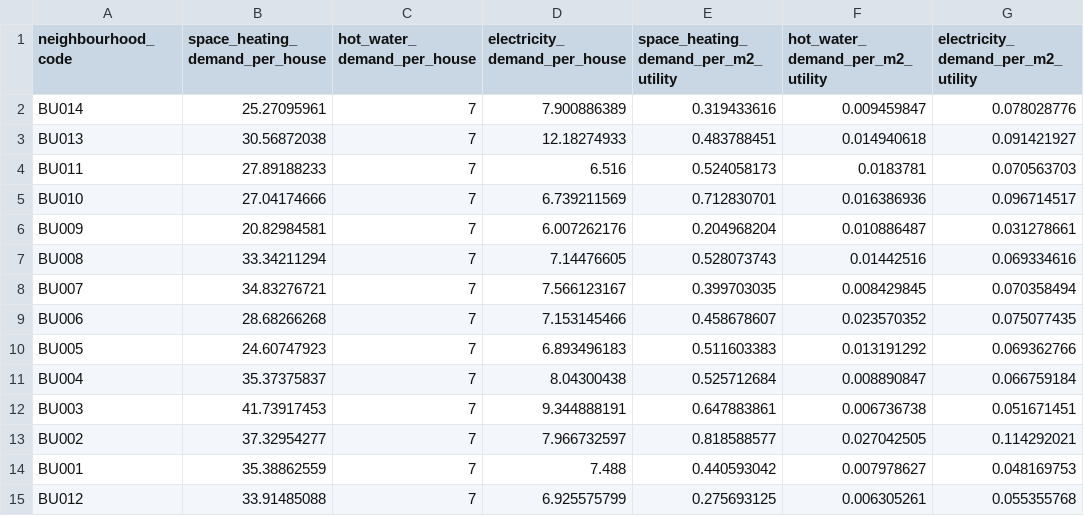
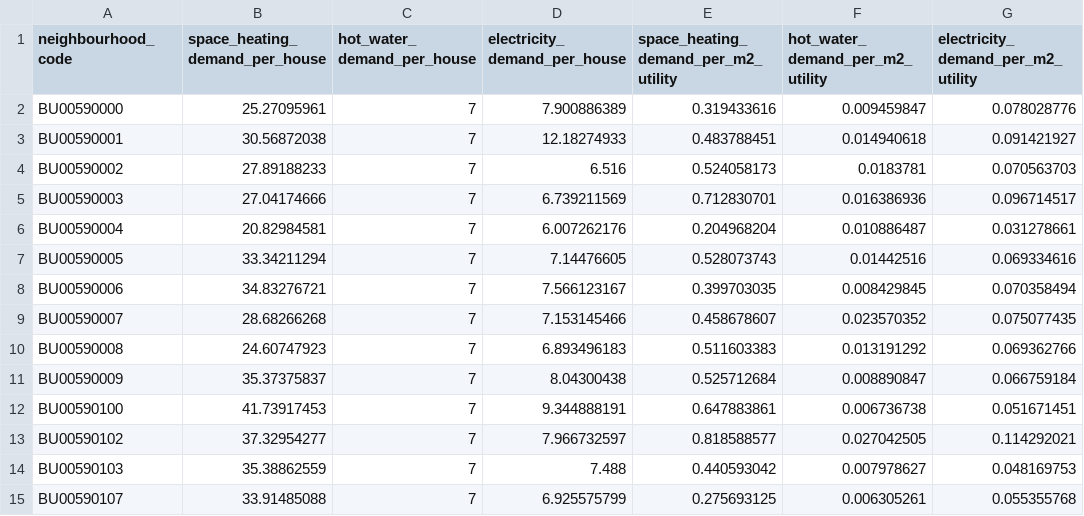
Before and after one commit to quintel/etm-warmtemodule, a CSV file: input_data/sample/neighbourhood_properties.csv, drawn as a sheet; only a part is shown; the diff names each change by its address in the sheet, - before the commit and + after, or states it on an @@ line.

Commit message:
Working version. Needs better data: percentage file contains garbage values (-999999) and properties file is still a sample.

```diff
--- a/input_data/sample/neighbourhood_properties.csv
+++ b/input_data/sample/neighbourhood_properties.csv
-A2 (neighbourhood_code): BU014
+A2 (neighbourhood_code): BU00590000
-A3 (neighbourhood_code): BU013
+A3 (neighbourhood_code): BU00590001
-A4 (neighbourhood_code): BU011
+A4 (neighbourhood_code): BU00590002
-A5 (neighbourhood_code): BU010
+A5 (neighbourhood_code): BU00590003
-A6 (neighbourhood_code): BU009
+A6 (neighbourhood_code): BU00590004
-A7 (neighbourhood_code): BU008
+A7 (neighbourhood_code): BU00590005
-A8 (neighbourhood_code): BU007
+A8 (neighbourhood_code): BU00590006
-A9 (neighbourhood_code): BU006
+A9 (neighbourhood_code): BU00590007
-A10 (neighbourhood_code): BU005
+A10 (neighbourhood_code): BU00590008
-A11 (neighbourhood_code): BU004
+A11 (neighbourhood_code): BU00590009
-A12 (neighbourhood_code): BU003
+A12 (neighbourhood_code): BU00590100
-A13 (neighbourhood_code): BU002
+A13 (neighbourhood_code): BU00590102
-A14 (neighbourhood_code): BU001
+A14 (neighbourhood_code): BU00590103
-A15 (neighbourhood_code): BU012
+A15 (neighbourhood_code): BU00590107
```
Also changed, not shown: 4 other files.
